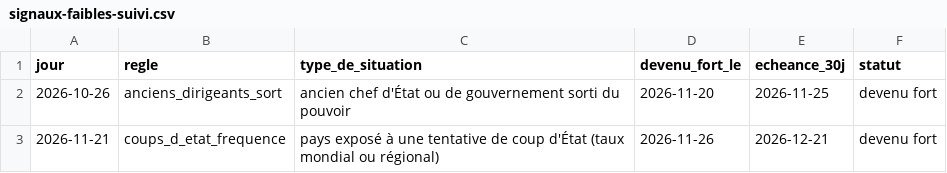
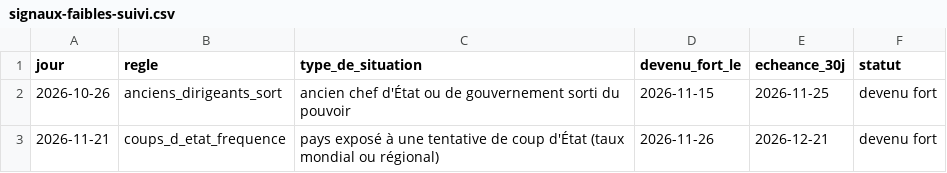
Before and after one commit to Othman-Benbrahim/lecteur-local, a CSV file: comptes/signaux-faibles-suivi.csv, drawn as a sheet.

```diff
--- a/comptes/signaux-faibles-suivi.csv
+++ b/comptes/signaux-faibles-suivi.csv
@@ -1,3 +1,3 @@
 jour,regle,type_de_situation,devenu_fort_le,echeance_30j,statut
-2026-10-26,anciens_dirigeants_sort,ancien chef d'État ou de gouvernement sorti du pouvoir,2026-11-20,2026-11-25,devenu fort
+2026-10-26,anciens_dirigeants_sort,ancien chef d'État ou de gouvernement sorti du pouvoir,2026-11-15,2026-11-25,devenu fort
 2026-11-21,coups_d_etat_frequence,pays exposé à une tentative de coup d'État (taux mondial ou régional),2026-11-26,2026-12-21,devenu fort
```
Also changed, not shown: comptes/fidelite.csv, 11 other files.
